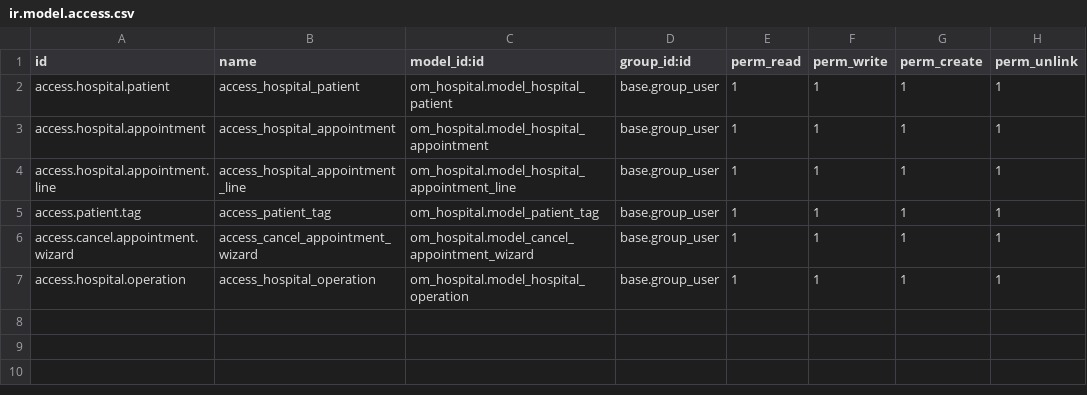
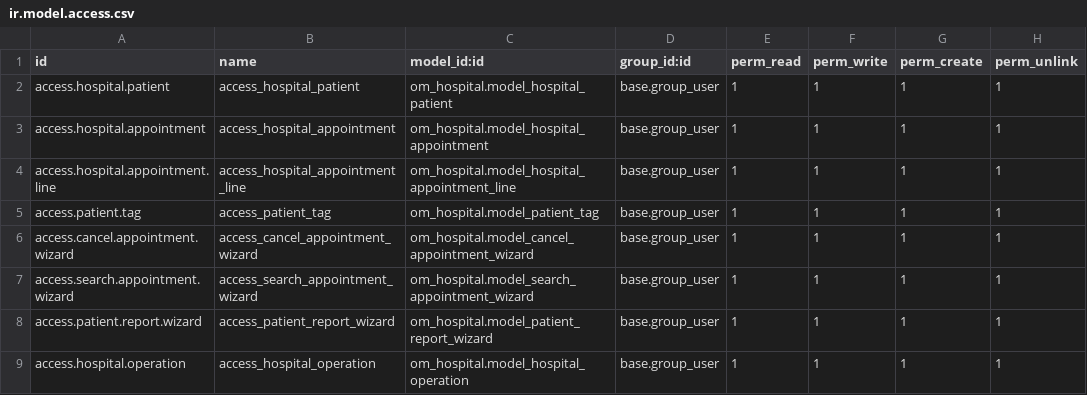
Before and after one commit to Erfan7990/Hospital-Management, a CSV file: odoo-15.0/custom_addons/om_hospital/security/ir.model.access.csv, drawn as a sheet.

Commit message:
create pdf report and Execl sheet

```diff
--- a/odoo-15.0/custom_addons/om_hospital/security/ir.model.access.csv
+++ b/odoo-15.0/custom_addons/om_hospital/security/ir.model.access.csv
@@ -6,2 +6,4 @@ access.patient.tag,access_patient_tag,om_hospital.model_patient_tag,base.group_u
 access.cancel.appointment.wizard,access_cancel_appointment_wizard,om_hospital.model_cancel_appointment_wizard,base.group_user,1,1,1,1
+access.search.appointment.wizard,access_search_appointment_wizard,om_hospital.model_search_appointment_wizard,base.group_user,1,1,1,1
+access.patient.report.wizard,access_patient_report_wizard,om_hospital.model_patient_report_wizard,base.group_user,1,1,1,1
 access.hospital.operation,access_hospital_operation,om_hospital.model_hospital_operation,base.group_user,1,1,1,1
```
Also changed, not shown: 52 other files.
